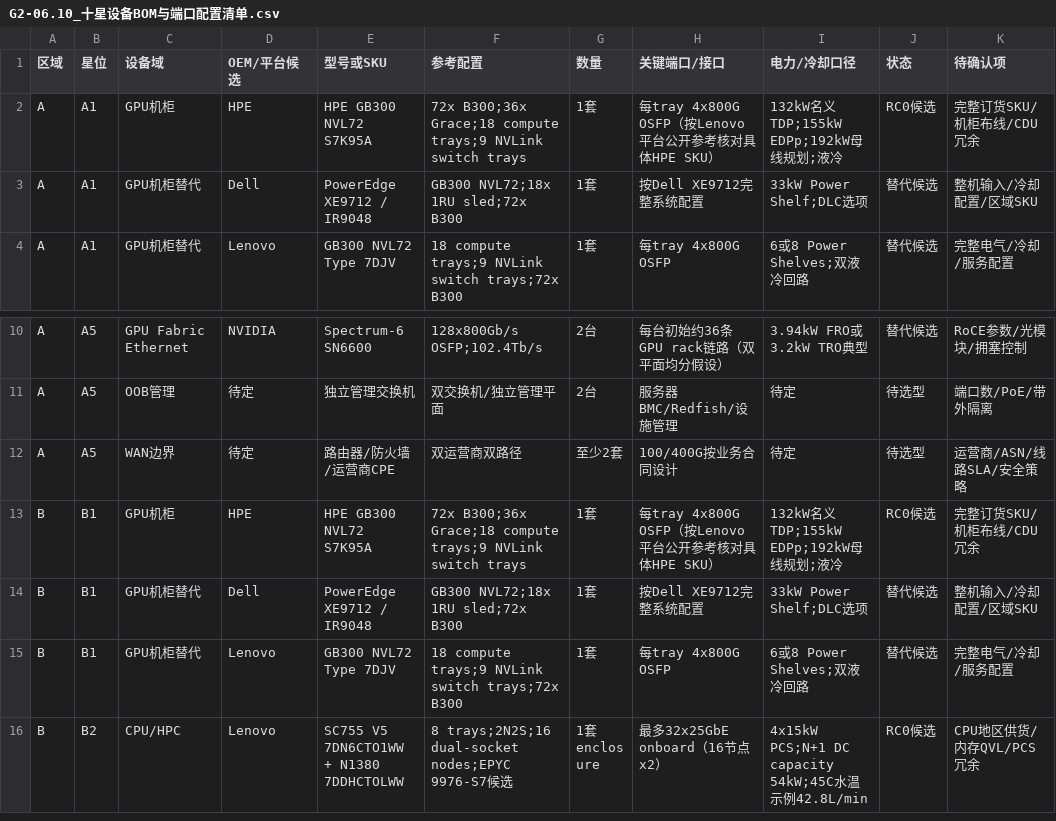
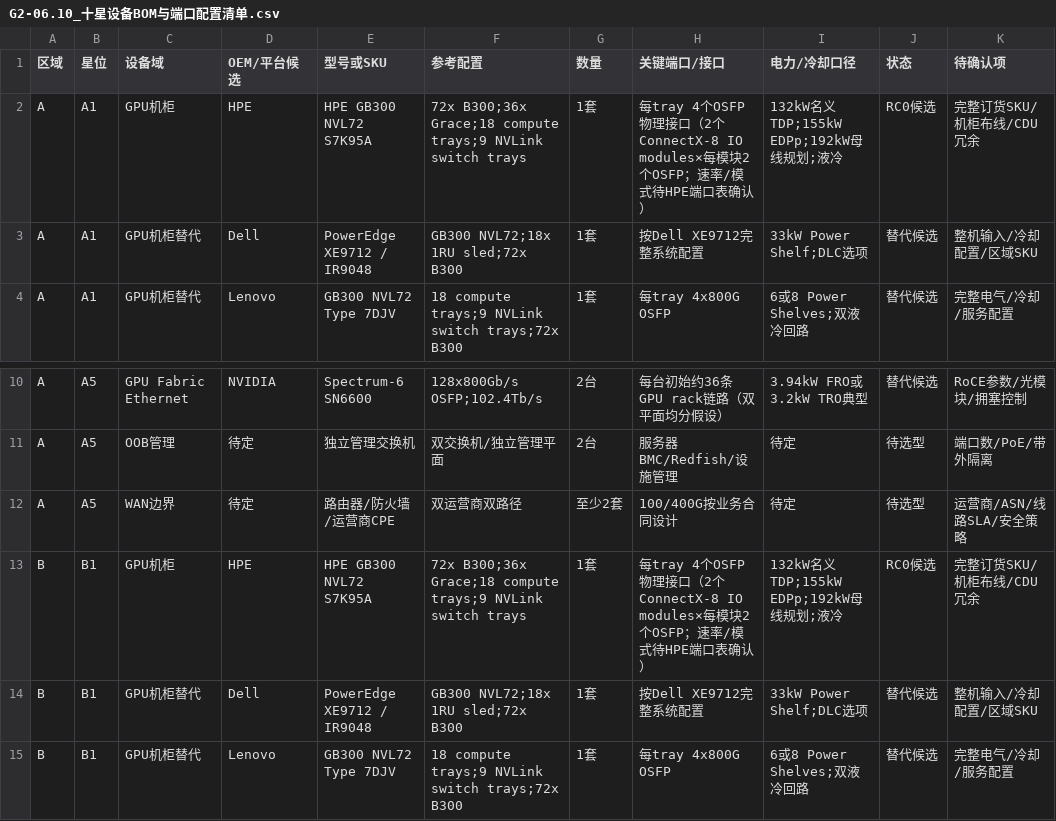
Before and after one commit to yixuan2016/Personal_AI_Infrastructure, a CSV file: Architecture-Research/Computing-Infrastructure/10-G2-06.10-OEM-BOM-Power-Cooling-RC0/matrices/G2-06.10_十星设备BOM与端口配置清单.csv, drawn as a sheet; only a part is shown, gaps mark what is left out; the shorter side is filled out with more unchanged rows.

Commit message:
docs(compute-base): clarify NVL72 port mapping and infrastructure diagrams

```diff
--- a/Architecture-Research/Computing-Infrastructure/10-G2-06.10-OEM-BOM-Power-Cooling-RC0/matrices/G2-06.10_十星设备BOM与端口配置清单.csv
+++ b/Architecture-Research/Computing-Infrastructure/10-G2-06.10-OEM-BOM-Power-Cooling-RC0/matrices/G2-06.10_十星设备BOM与端口配置清单.csv
@@ -1,3 +1,3 @@
 区域,星位,设备域,OEM/平台候选,型号或SKU,参考配置,数量,关键端口/接口,电力/冷却口径,状态,待确认项
-A,A1,GPU机柜,HPE,HPE GB300 NVL72 S7K95A,72x B300;36x Grace;18 compute trays;9 NVLink switch trays,1套,每tray 4x800G OSFP（按Lenovo平台公开参考核对具体HPE SKU）,132kW名义TDP;155kW EDPp;192kW母线规划;液冷,RC0候选,完整订货SKU/机柜布线/CDU冗余
+A,A1,GPU机柜,HPE,HPE GB300 NVL72 S7K95A,72x B300;36x Grace;18 compute trays;9 NVLink switch trays,1套,每tray 4个OSFP物理接口（2个ConnectX-8 IO modules×每模块2个OSFP；速率/模式待HPE端口表确认）,132kW名义TDP;155kW EDPp;192kW母线规划;液冷,RC0候选,完整订货SKU/机柜布线/CDU冗余
 A,A1,GPU机柜替代,Dell,PowerEdge XE9712 / IR9048,GB300 NVL72;18x 1RU sled;72x B300,1套,按Dell XE9712完整系统配置,33kW Power Shelf;DLC选项,替代候选,整机输入/冷却配置/区域SKU
@@ -12,3 +12,3 @@ A,A5,OOB管理,待定,独立管理交换机,双交换机/独立管理平面,2台
 A,A5,WAN边界,待定,路由器/防火墙/运营商CPE,双运营商双路径,至少2套,100/400G按业务合同设计,待定,待选型,运营商/ASN/线路SLA/安全策略
-B,B1,GPU机柜,HPE,HPE GB300 NVL72 S7K95A,72x B300;36x Grace;18 compute trays;9 NVLink switch trays,1套,每tray 4x800G OSFP（按Lenovo平台公开参考核对具体HPE SKU）,132kW名义TDP;155kW EDPp;192kW母线规划;液冷,RC0候选,完整订货SKU/机柜布线/CDU冗余
+B,B1,GPU机柜,HPE,HPE GB300 NVL72 S7K95A,72x B300;36x Grace;18 compute trays;9 NVLink switch trays,1套,每tray 4个OSFP物理接口（2个ConnectX-8 IO modules×每模块2个OSFP；速率/模式待HPE端口表确认）,132kW名义TDP;155kW EDPp;192kW母线规划;液冷,RC0候选,完整订货SKU/机柜布线/CDU冗余
 B,B1,GPU机柜替代,Dell,PowerEdge XE9712 / IR9048,GB300 NVL72;18x 1RU sled;72x B300,1套,按Dell XE9712完整系统配置,33kW Power Shelf;DLC选项,替代候选,整机输入/冷却配置/区域SKU
```
